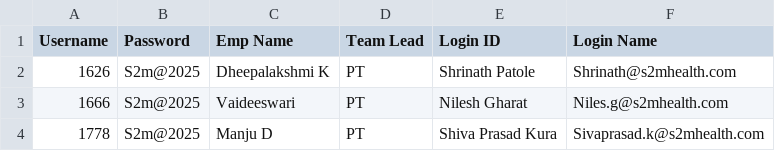
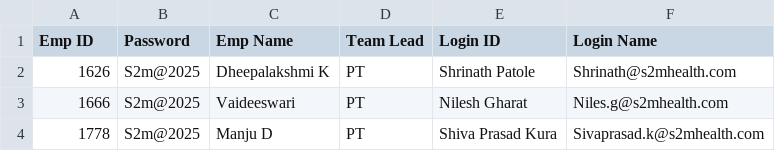
Before and after one commit to Sobha199/time-2, a CSV file: login_coder.csv, drawn as a sheet; only a part is shown.

Commit message:
Update login_coder.csv

```diff
--- a/login_coder.csv
+++ b/login_coder.csv
@@ -1,2 +1,2 @@
-Username,Password,Emp Name,Team Lead,Login ID,Login Name
+Emp ID,Password,Emp Name,Team Lead,Login ID,Login Name
 1626,S2m@2025,Dheepalakshmi K,PT,Shrinath Patole,Shrinath@s2mhealth.com
```
